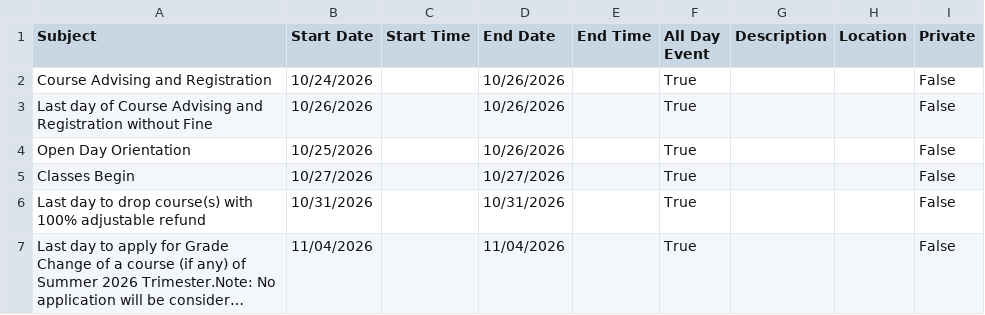
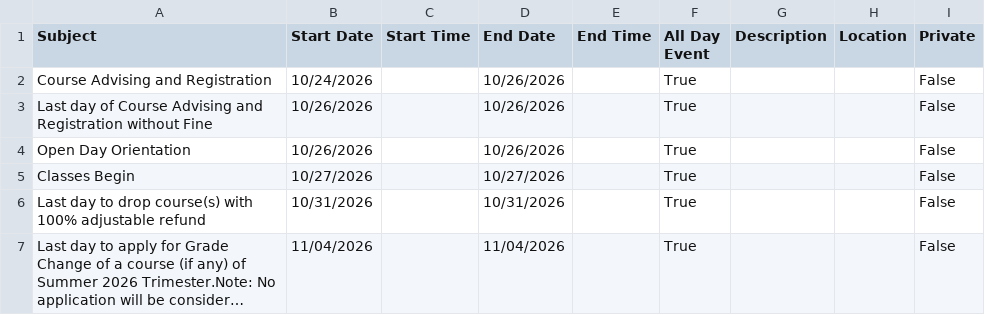
Before and after one commit to ik0zy/UIU-Calendar, a CSV file: csvs/Fall_2026_Trimester_Undergraduate_Programs.csv, drawn as a sheet; only a part is shown; long unchanged cells end in ….

```diff
--- a/csvs/Fall_2026_Trimester_Undergraduate_Programs.csv
+++ b/csvs/Fall_2026_Trimester_Undergraduate_Programs.csv
@@ -3,3 +3,3 @@ Course Advising and Registration,10/24/2026,,10/26/2026,,True,,,False
 Last day of Course Advising and Registration without Fine,10/26/2026,,10/26/2026,,True,,,False
-Open Day Orientation,10/25/2026,,10/26/2026,,True,,,False
+Open Day Orientation,10/26/2026,,10/26/2026,,True,,,False
 Classes Begin,10/27/2026,,10/27/2026,,True,,,False
```
Also changed, not shown: 12 other files.
